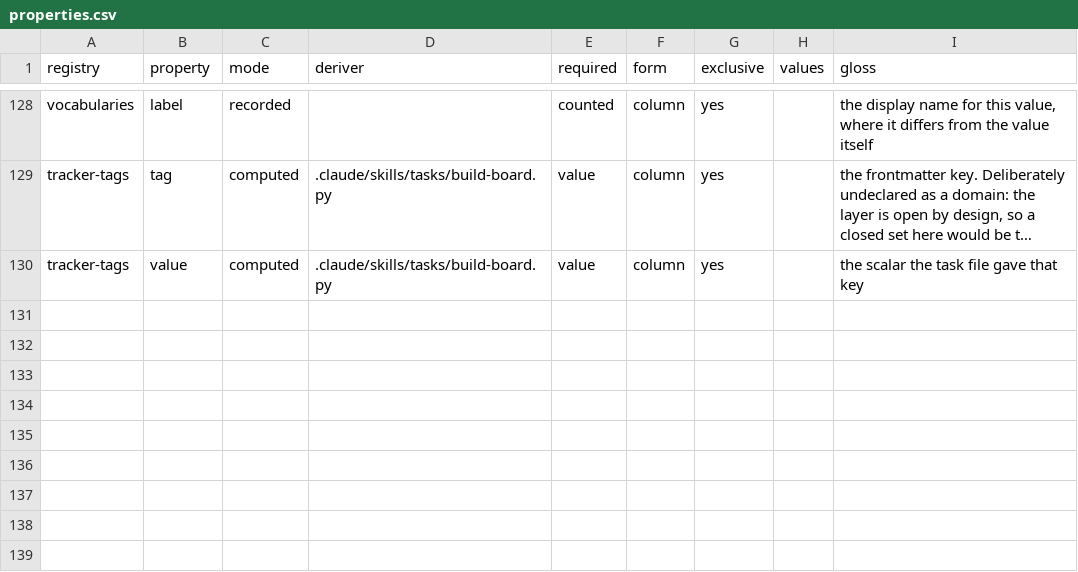
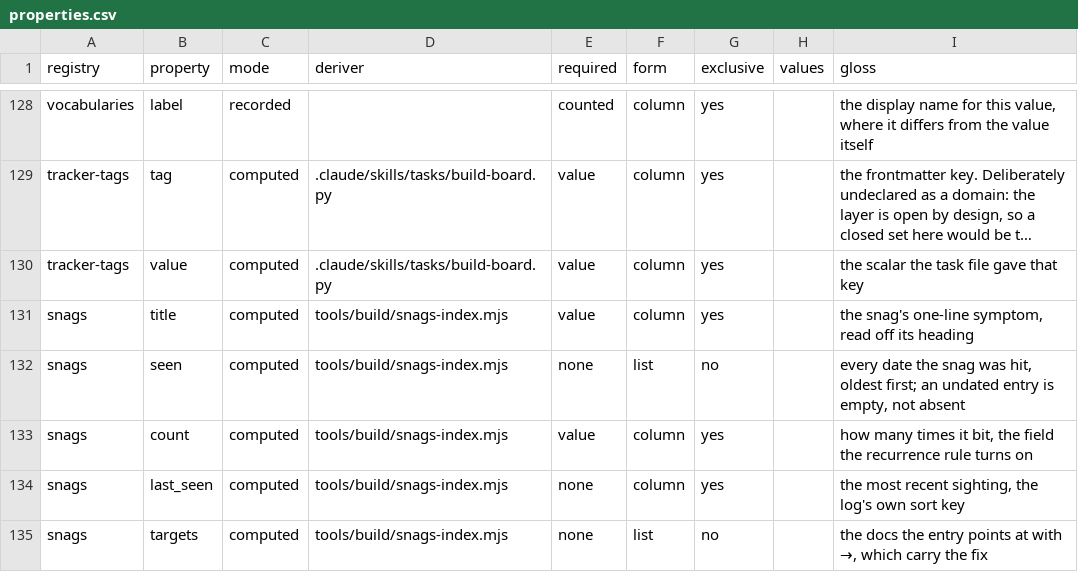
Before and after one commit to mehrlander/WebTools, a CSV file: docs/properties.csv, drawn as a sheet; only a part is shown, gaps mark what is left out; long unchanged cells end in …; the diff names each change by its address in the sheet, - before the commit and + after, or states it on an @@ line.

```diff
--- a/docs/properties.csv
+++ b/docs/properties.csv
+row 131: snags | title | computed | tools/build/snags-index.mjs | value | column | yes |  | the snag's one-line symptom, read off its heading
+row 132: snags | seen | computed | tools/build/snags-index.mjs | none | list | no |  | every date the snag was hit, oldest first; an undated entry is empty, not absent
+row 133: snags | count | computed | tools/build/snags-index.mjs | value | column | yes |  | how many times it bit, the field the recurrence rule turns on
+row 134: snags | last_seen | computed | tools/build/snags-index.mjs | none | column | yes |  | the most recent sighting, the log's own sort key
+row 135: snags | targets | computed | tools/build/snags-index.mjs | none | list | no |  | the docs the entry points at with →, which carry the fix
```
Also changed, not shown: docs/docs.csv, docs/harness.csv, 15 other files.
